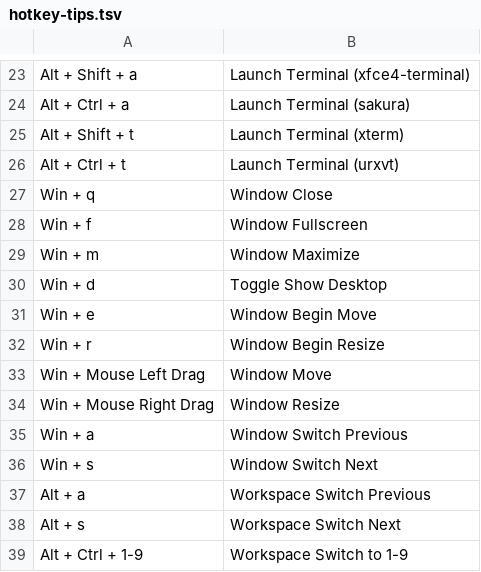
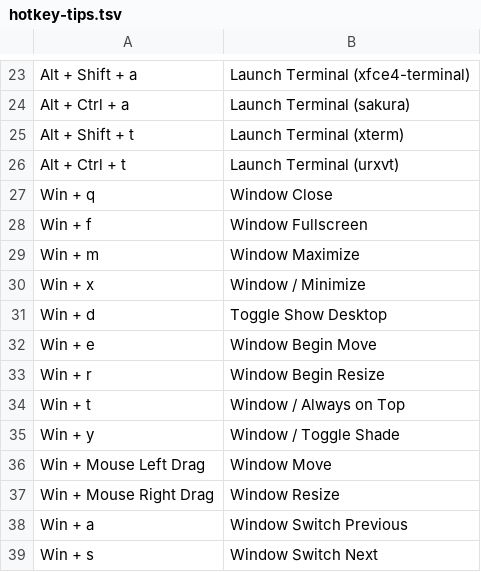
Before and after one commit to samwhelp/garuda-xfce-adjustment, a TSV file: project/gen/hotkey-tips/dist/locale/en_US/hotkey-tips.tsv, drawn as a sheet; only a part is shown, gaps mark what is left out; the shorter side is filled out with more unchanged rows; the diff names each change by its address in the sheet, - before the commit and + after, or states it on an @@ line.

```diff
--- a/project/gen/hotkey-tips/dist/locale/en_US/hotkey-tips.tsv
+++ b/project/gen/hotkey-tips/dist/locale/en_US/hotkey-tips.tsv
+row 30: Win + x | Window / Minimize
+row 34: Win + t | Window / Always on Top
+row 35: Win + y | Window / Toggle Shade
```
Also changed, not shown: project/gen/hotkey-tips/dist/locale/zh_TW/hotkey-tips.tsv, 6 other files.
